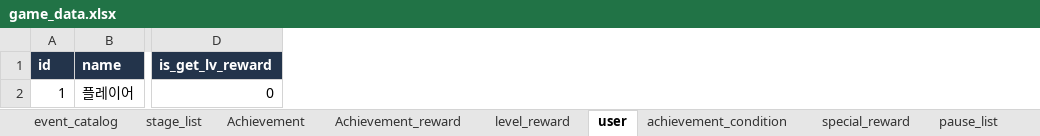
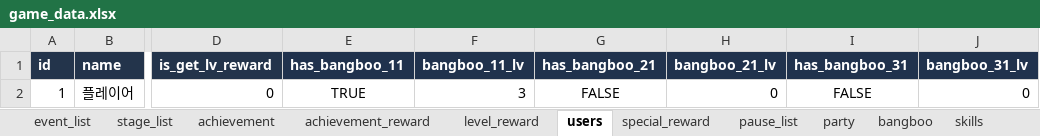
Before and after one commit to LEI-2812/ZZZ_Event_Repo, an Excel workbook: Develop/Assets/Resources/Data/game_data.xlsx, sheet users, drawn as a sheet; only a part is shown, gaps mark what is left out; values as stored, in another font and other column widths than the file's, no borders; table styles not drawn; the diff names each change by its address in the sheet, - before the commit and + after, or states it on an @@ line.

```diff
--- a/Develop/Assets/Resources/Data/game_data.xlsx (sheet users)
+++ b/Develop/Assets/Resources/Data/game_data.xlsx (sheet users)
-sheet tab: event_catalog
+sheet tab: event_list
-sheet tab: Achievement
+sheet tab: achievement
-sheet tab: Achievement_reward
+sheet tab: achievement_reward
-sheet tab: user
+sheet tab: users
-sheet tab: achievement_condition
+sheet tab: bangboo
+sheet tab: skills
+column E (has_bangboo_11), row 2: TRUE
+column F (bangboo_11_lv), row 2: 3
+column G (has_bangboo_21), row 2: FALSE
+column H (bangboo_21_lv), row 2: 0
+column I (has_bangboo_31), row 2: FALSE
+column J (bangboo_31_lv), row 2: 0
```
Also changed, not shown: sheet achievement, sheet party, 46 other files.
